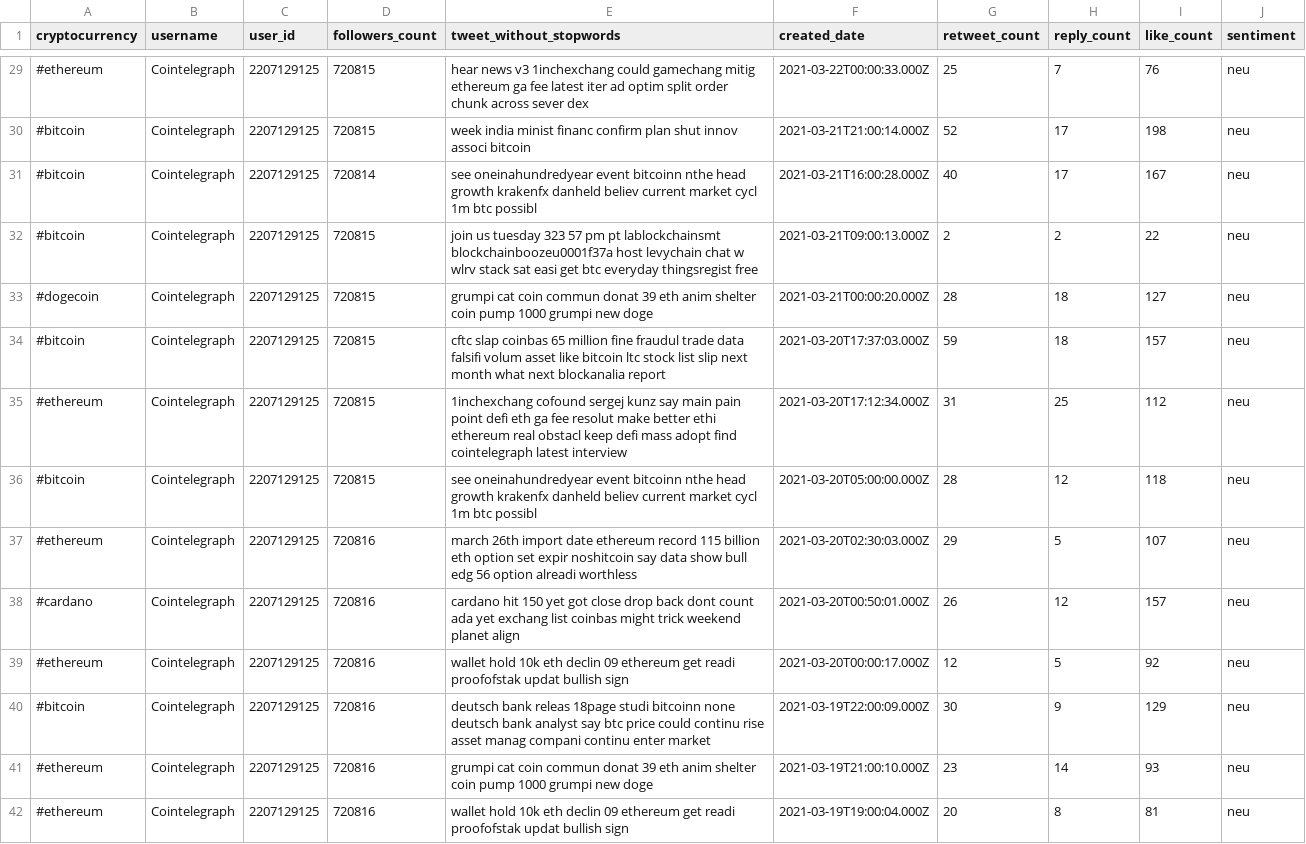
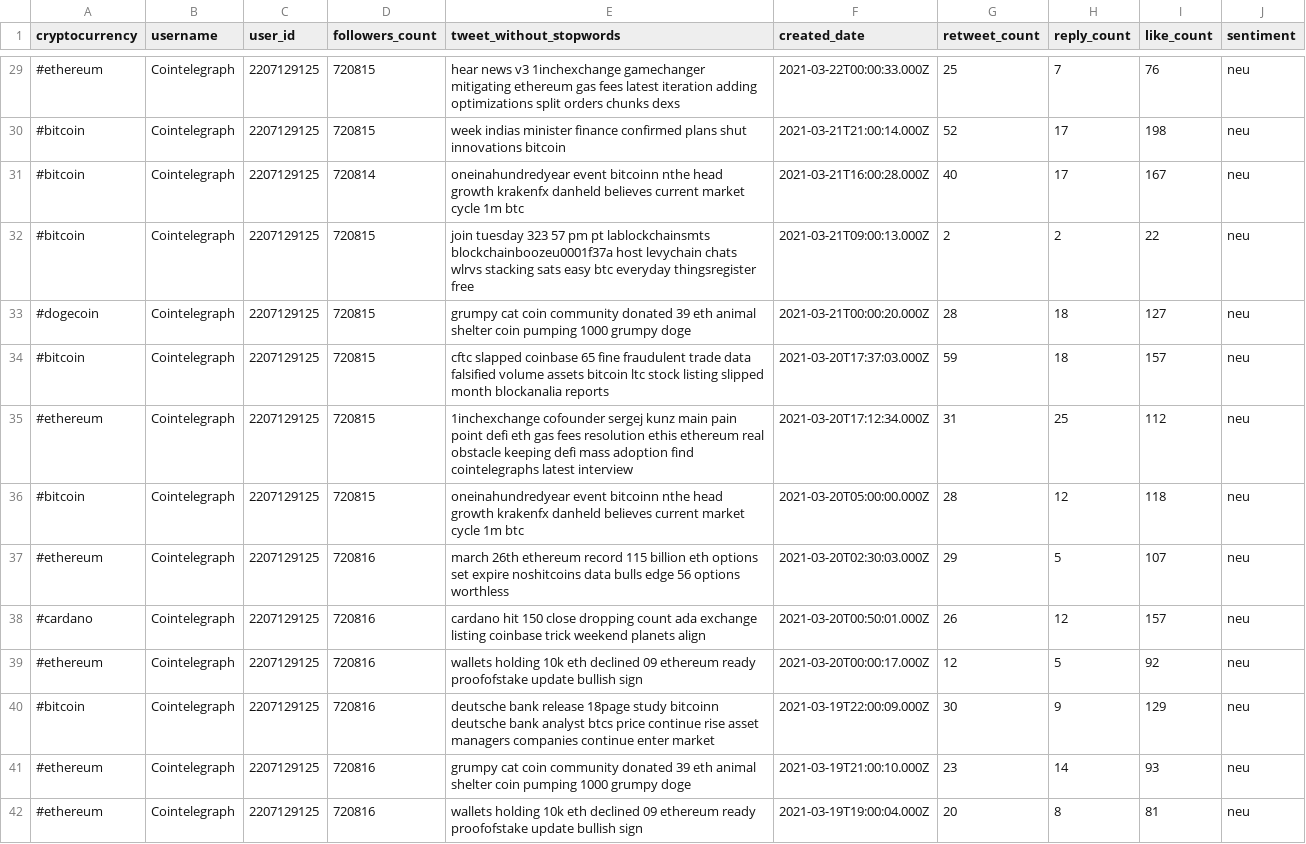
Before and after one commit to StativaCamelia/ARMS, a CSV file: clean_tweets_csv_files/crypto_file_week2.csv, drawn as a sheet; only a part is shown, gaps mark what is left out; the diff covers the shown part only.

```diff
--- a/clean_tweets_csv_files/crypto_file_week2.csv
+++ b/clean_tweets_csv_files/crypto_file_week2.csv
@@ -29,14 +29,14 @@
-#ethereum,Cointelegraph,2207129125,720815,hear news v3 1inchexchang could gamechang mitig ethereum ga fee latest iter ad optim split order chunk across sever dex,2021-03-22T00:00:33.000Z,25,7,76,neu
-#bitcoin,Cointelegraph,2207129125,720815,week india minist financ confirm plan shut innov associ bitcoin,2021-03-21T21:00:14.000Z,52,17,198,neu
-#bitcoin,Cointelegraph,2207129125,720814,see oneinahundredyear event bitcoinn nthe head growth krakenfx danheld believ current market cycl 1m btc possibl,2021-03-21T16:00:28.000Z,40,17,167,neu
-#bitcoin,Cointelegraph,2207129125,720815,join us tuesday 323 57 pm pt lablockchainsmt blockchainboozeu0001f37a host levychain chat w wlrv stack sat easi get btc everyday thingsregist free,2021-03-21T09:00:13.000Z,2,2,22,neu
-#dogecoin,Cointelegraph,2207129125,720815,grumpi cat coin commun donat 39 eth anim shelter coin pump 1000 grumpi new doge,2021-03-21T00:00:20.000Z,28,18,127,neu
-#bitcoin,Cointelegraph,2207129125,720815,cftc slap coinbas 65 million fine fraudul trade data falsifi volum asset like bitcoin ltc stock list slip next month what next blockanalia report,2021-03-20T17:37:03.000Z,59,18,157,neu
-#ethereum,Cointelegraph,2207129125,720815,1inchexchang cofound sergej kunz say main pain point defi eth ga fee resolut make better ethi ethereum real obstacl keep defi mass adopt find cointelegraph latest interview,2021-03-20T17:12:34.000Z,31,25,112,neu
-#bitcoin,Cointelegraph,2207129125,720815,see oneinahundredyear event bitcoinn nthe head growth krakenfx danheld believ current market cycl 1m btc possibl,2021-03-20T05:00:00.000Z,28,12,118,neu
-#ethereum,Cointelegraph,2207129125,720816,march 26th import date ethereum record 115 billion eth option set expir noshitcoin say data show bull edg 56 option alreadi worthless,2021-03-20T02:30:03.000Z,29,5,107,neu
-#cardano,Cointelegraph,2207129125,720816,cardano hit 150 yet got close drop back dont count ada yet exchang list coinbas might trick weekend planet align,2021-03-20T00:50:01.000Z,26,12,157,neu
-#ethereum,Cointelegraph,2207129125,720816,wallet hold 10k eth declin 09 ethereum get readi proofofstak updat bullish sign,2021-03-20T00:00:17.000Z,12,5,92,neu
-#bitcoin,Cointelegraph,2207129125,720816,deutsch bank releas 18page studi bitcoinn none deutsch bank analyst say btc price could continu rise asset manag compani continu enter market,2021-03-19T22:00:09.000Z,30,9,129,neu
-#ethereum,Cointelegraph,2207129125,720816,grumpi cat coin commun donat 39 eth anim shelter coin pump 1000 grumpi new doge,2021-03-19T21:00:10.000Z,23,14,93,neu
-#ethereum,Cointelegraph,2207129125,720816,wallet hold 10k eth declin 09 ethereum get readi proofofstak updat bullish sign,2021-03-19T19:00:04.000Z,20,8,81,neu
+#ethereum,Cointelegraph,2207129125,720815,hear news v3 1inchexchange gamechanger mitigating ethereum gas fees latest iteration adding optimizations split orders chunks dexs,2021-03-22T00:00:33.000Z,25,7,76,neu
+#bitcoin,Cointelegraph,2207129125,720815,week indias minister finance confirmed plans shut innovations bitcoin,2021-03-21T21:00:14.000Z,52,17,198,neu
+#bitcoin,Cointelegraph,2207129125,720814,oneinahundredyear event bitcoinn nthe head growth krakenfx danheld believes current market cycle 1m btc,2021-03-21T16:00:28.000Z,40,17,167,neu
+#bitcoin,Cointelegraph,2207129125,720815,join tuesday 323 57 pm pt lablockchainsmts blockchainboozeu0001f37a host levychain chats wlrvs stacking sats easy btc everyday thingsregister free,2021-03-21T09:00:13.000Z,2,2,22,neu
+#dogecoin,Cointelegraph,2207129125,720815,grumpy cat coin community donated 39 eth animal shelter coin pumping 1000 grumpy doge,2021-03-21T00:00:20.000Z,28,18,127,neu
+#bitcoin,Cointelegraph,2207129125,720815,cftc slapped coinbase 65 fine fraudulent trade data falsified volume assets bitcoin ltc stock listing slipped month blockanalia reports,2021-03-20T17:37:03.000Z,59,18,157,neu
+#ethereum,Cointelegraph,2207129125,720815,1inchexchange cofounder sergej kunz main pain point defi eth gas fees resolution ethis ethereum real obstacle keeping defi mass adoption find cointelegraphs latest interview,2021-03-20T17:12:34.000Z,31,25,112,neu
+#bitcoin,Cointelegraph,2207129125,720815,oneinahundredyear event bitcoinn nthe head growth krakenfx danheld believes current market cycle 1m btc,2021-03-20T05:00:00.000Z,28,12,118,neu
+#ethereum,Cointelegraph,2207129125,720816,march 26th ethereum record 115 billion eth options set expire noshitcoins data bulls edge 56 options worthless,2021-03-20T02:30:03.000Z,29,5,107,neu
+#cardano,Cointelegraph,2207129125,720816,cardano hit 150 close dropping count ada exchange listing coinbase trick weekend planets align,2021-03-20T00:50:01.000Z,26,12,157,neu
+#ethereum,Cointelegraph,2207129125,720816,wallets holding 10k eth declined 09 ethereum ready proofofstake update bullish sign,2021-03-20T00:00:17.000Z,12,5,92,neu
+#bitcoin,Cointelegraph,2207129125,720816,deutsche bank release 18page study bitcoinn deutsche bank analyst btcs price continue rise asset managers companies continue enter market,2021-03-19T22:00:09.000Z,30,9,129,neu
+#ethereum,Cointelegraph,2207129125,720816,grumpy cat coin community donated 39 eth animal shelter coin pumping 1000 grumpy doge,2021-03-19T21:00:10.000Z,23,14,93,neu
+#ethereum,Cointelegraph,2207129125,720816,wallets holding 10k eth declined 09 ethereum ready proofofstake update bullish sign,2021-03-19T19:00:04.000Z,20,8,81,neu
```
Also changed, not shown: 80 edited cells elsewhere in this file, clean_tweets_csv_files/crypto_file_week1.csv, clean_tweets_csv_files/crypto_file_week3.csv, 8 other files.
